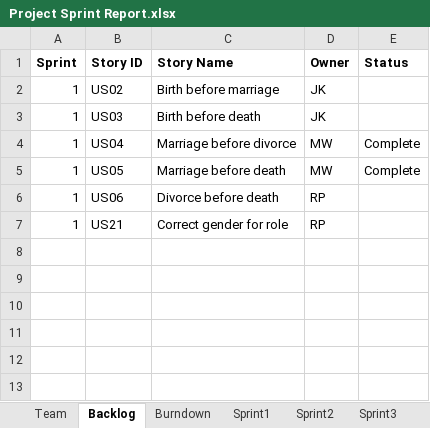
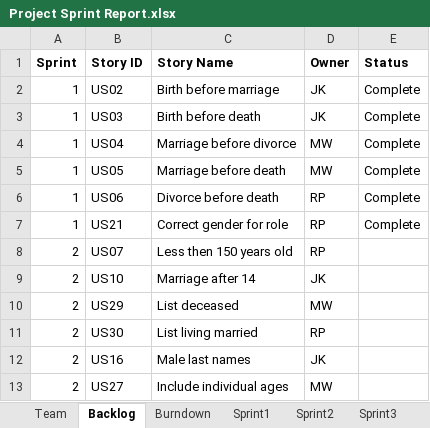
Before and after one commit to kichithewolf/CS-555-Project, an Excel workbook: Project Sprint Report.xlsx, sheet Backlog, drawn as a sheet; values as stored, in another font and other column widths than the file's, no borders; the diff names each change by its address in the sheet, - before the commit and + after, or states it on an @@ line.

```diff
--- a/Project Sprint Report.xlsx (sheet Backlog)
+++ b/Project Sprint Report.xlsx (sheet Backlog)
-E2:E3 (Status): (empty)
+E2:E3 (Status): Complete
-E6:E7 (Status): (empty)
+E6:E7 (Status): Complete
+row 8: 2 | US07 | Less then 150 years old | RP
+row 9: 2 | US10 | Marriage after 14 | JK
+row 10: 2 | US29 | List deceased | MW
+row 11: 2 | US30 | List living married | RP
+row 12: 2 | US16 | Male last names | JK
+row 13: 2 | US27 | Include individual ages | MW
```
Also changed, not shown: sheet Sprint2, sheet Sprint1, sheet Burndown, charts or pictures.
